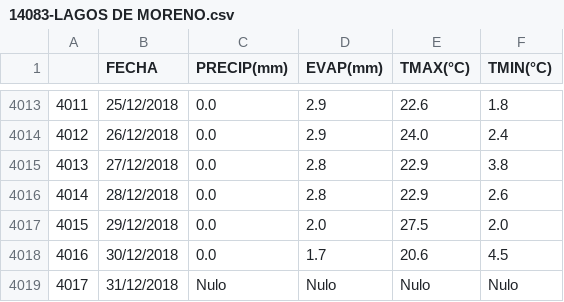
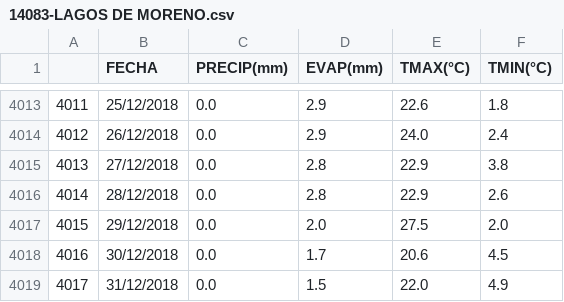
Before and after one commit to jSebastianAR/tt-preprocesing, a CSV file: WheaterScript/csv/csv_dataset/14083-LAGOS DE MORENO.csv, drawn as a sheet; only a part is shown, gaps mark what is left out.

```diff
--- a/WheaterScript/csv/csv_dataset/14083-LAGOS DE MORENO.csv
+++ b/WheaterScript/csv/csv_dataset/14083-LAGOS DE MORENO.csv
@@ -4018,2 +4018,2 @@
 4016,30/12/2018,0.0,1.7,20.6,4.5
-4017,31/12/2018,Nulo,Nulo,Nulo,Nulo
+4017,31/12/2018,0.0,1.5,22.0,4.9
```
Also changed, not shown: WheaterScript/csv/csv_dataset/14033-LAGOS DE MORENO.csv, WheaterScript/csv/csv_dataset/14054-LAGOS DE MORENO.csv, 10 other files.
